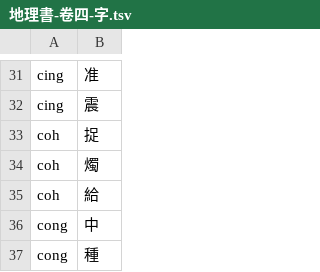
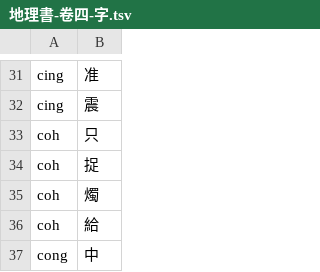
Before and after one commit to shinzoqchiuq/books-in-wu-romanization, a TSV file: di-li-shü-kyün-s-1852/地理書-卷四-字.tsv, drawn as a sheet; only a part is shown, gaps mark what is left out; the shorter side is filled out with more unchanged rows.

Commit message:
typo: 捉管->只管

```diff
--- a/di-li-shü-kyün-s-1852/地理書-卷四-字.tsv
+++ b/di-li-shü-kyün-s-1852/地理書-卷四-字.tsv
@@ -32,2 +32,3 @@ cing	准
 cing	震
+coh	只
 coh	捉
```
Also changed, not shown: di-li-shü-kyün-s-1852/地理書-卷四-詞.tsv, sing-iah-shü-1868/新約書-字.tsv, 7 other files.
